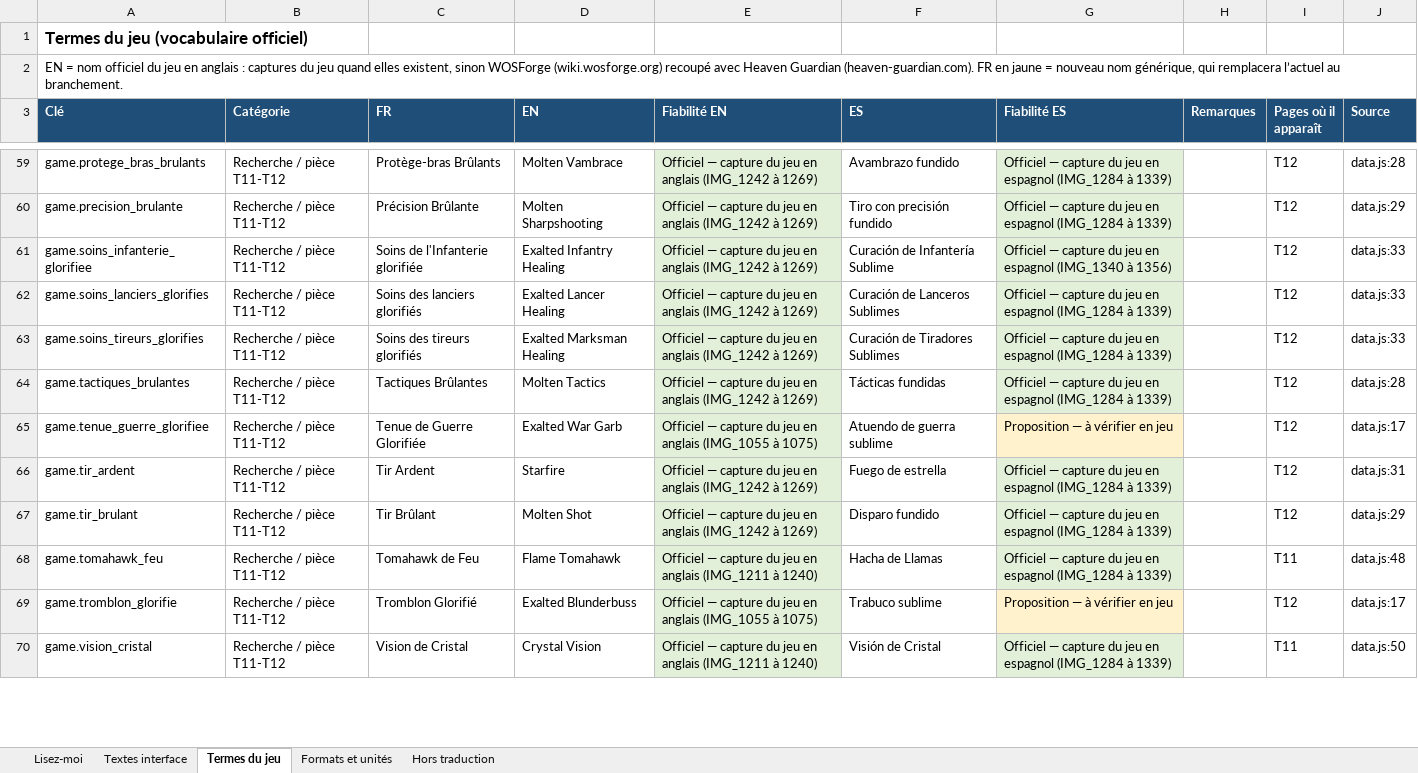
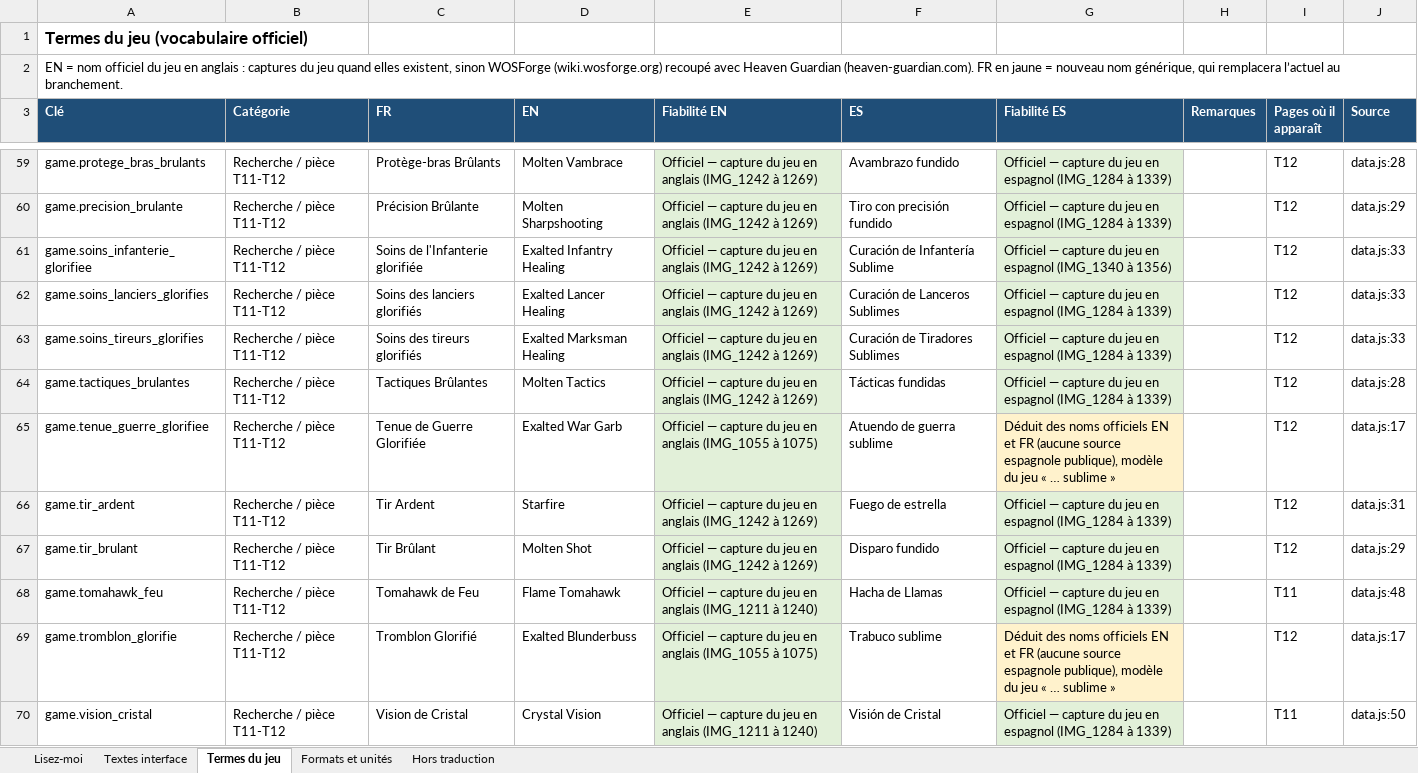
Before and after one commit to jermbreton-maker/wos-companion, an Excel workbook: i18n/lexique.xlsx, sheet Termes du jeu, drawn as a sheet; only a part is shown, gaps mark what is left out; values as stored, in another font and other column widths than the file's, no borders; the diff covers the shown part only; the diff names each change by its address in the sheet, - before the commit and + after, or states it on an @@ line.

```diff
--- a/i18n/lexique.xlsx (sheet Termes du jeu)
+++ b/i18n/lexique.xlsx (sheet Termes du jeu)
-G65 (Fiabilité ES): Proposition — à vérifier en jeu
+G65 (Fiabilité ES): Déduit des noms officiels EN et FR (aucune source espagnole publique), modèle du jeu « … sublime »
-G69 (Fiabilité ES): Proposition — à vérifier en jeu
+G69 (Fiabilité ES): Déduit des noms officiels EN et FR (aucune source espagnole publique), modèle du jeu « … sublime »
```
Also changed, not shown: 23 edited cells and cell formats elsewhere in this sheet, sheet Lisez-moi, 2 other files.
